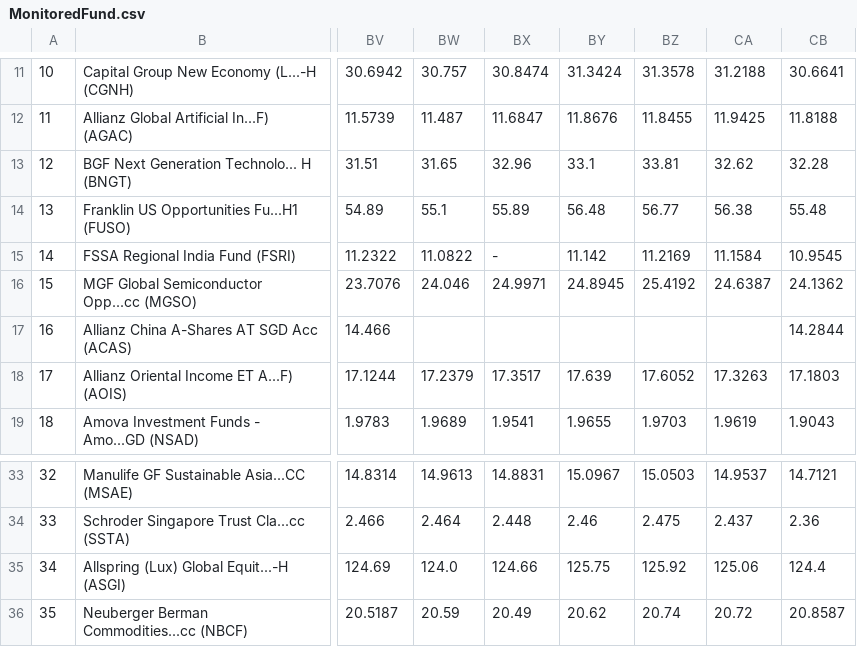
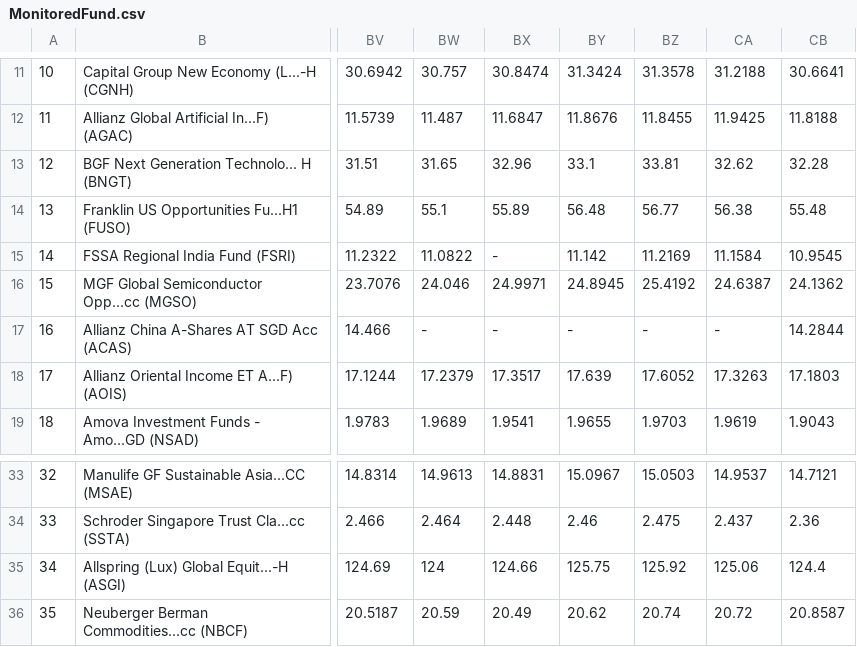
Before and after one commit to jesainvestment/MonitoredFund, a CSV file: MonitoredFund.csv, drawn as a sheet; only a part is shown, gaps mark what is left out; the diff names each change by its address in the sheet, - before the commit and + after, or states it on an @@ line.

Commit message:
Update MonitoredFund.csv

```diff
--- a/MonitoredFund.csv
+++ b/MonitoredFund.csv
-BW17: (empty)
+BW17: -
-BX17: (empty)
+BX17: -
-BY17: (empty)
+BY17: -
-BZ17: (empty)
+BZ17: -
-CA17: (empty)
+CA17: -
-BW35: 124.0
+BW35: 124
```
